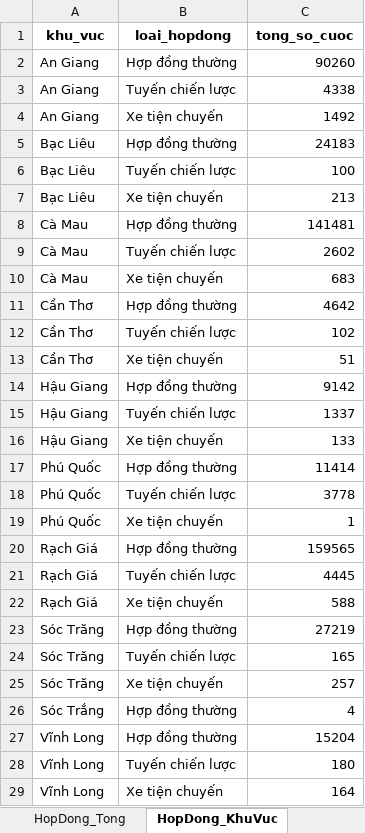
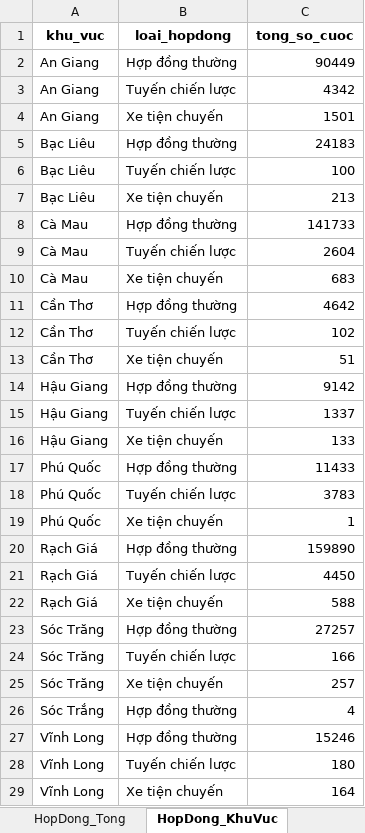
Before and after one commit to MinhReater-hub/dash-namthang-vercel-web, an Excel workbook: output/bao_cao_doanh_thu_tong_hop.xlsx, sheet HopDong_KhuVuc, drawn as a sheet; values as stored, in another font and other column widths than the file's, no borders; the diff names each change by its address in the sheet, - before the commit and + after, or states it on an @@ line.

```diff
--- a/output/bao_cao_doanh_thu_tong_hop.xlsx (sheet HopDong_KhuVuc)
+++ b/output/bao_cao_doanh_thu_tong_hop.xlsx (sheet HopDong_KhuVuc)
-C2 (tong_so_cuoc): 90260
+C2 (tong_so_cuoc): 90449
-C3 (tong_so_cuoc): 4338
+C3 (tong_so_cuoc): 4342
-C4 (tong_so_cuoc): 1492
+C4 (tong_so_cuoc): 1501
-C8 (tong_so_cuoc): 141481
+C8 (tong_so_cuoc): 141733
-C9 (tong_so_cuoc): 2602
+C9 (tong_so_cuoc): 2604
-C17 (tong_so_cuoc): 11414
+C17 (tong_so_cuoc): 11433
-C18 (tong_so_cuoc): 3778
+C18 (tong_so_cuoc): 3783
-C20 (tong_so_cuoc): 159565
+C20 (tong_so_cuoc): 159890
-C21 (tong_so_cuoc): 4445
+C21 (tong_so_cuoc): 4450
-C23 (tong_so_cuoc): 27219
+C23 (tong_so_cuoc): 27257
-C24 (tong_so_cuoc): 165
+C24 (tong_so_cuoc): 166
-C27 (tong_so_cuoc): 15204
+C27 (tong_so_cuoc): 15246
```
Also changed, not shown: sheet HopDong_KV_Thang, sheet HopDong_Tong, sheet HopDong_Thang, sheet KinhDoanh_BienBan_KV_Thang, sheet BienBan_KV_Thang, 1 other file.
